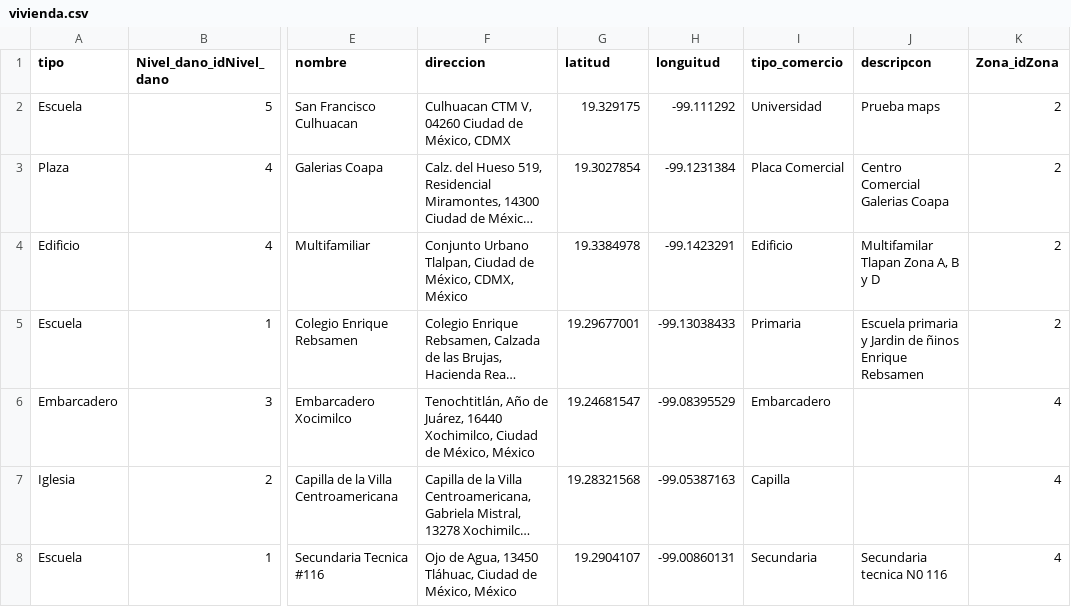
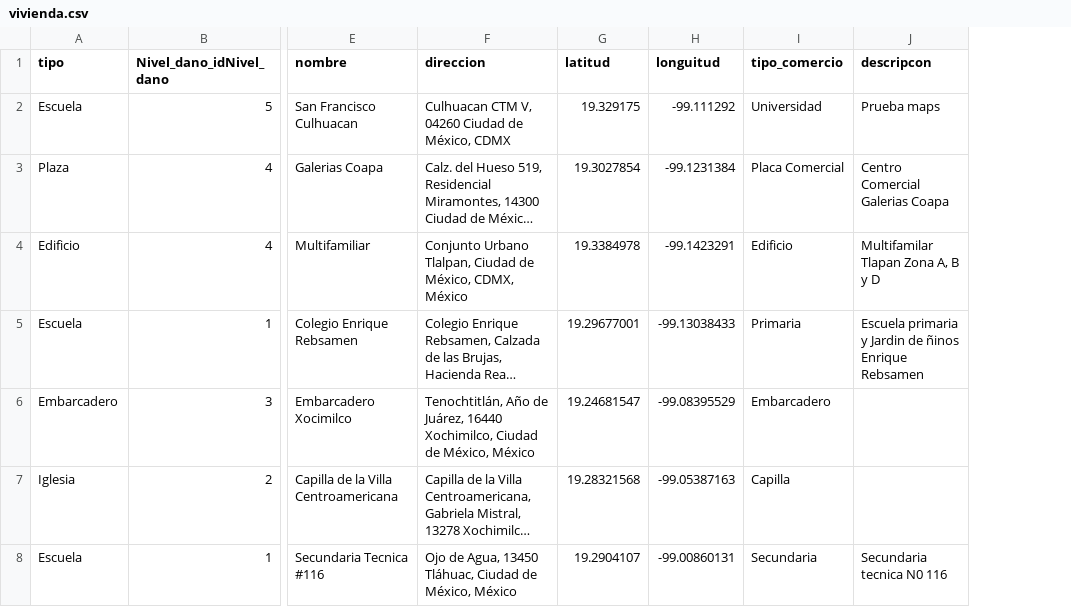
Before and after one commit to aramirez84/info_sismos, a CSV file: Base de datos/vivienda.csv, drawn as a sheet; only a part is shown, gaps mark what is left out; long unchanged cells end in …; the diff names each change by its address in the sheet, - before the commit and + after, or states it on an @@ line.

```diff
--- a/Base de datos/vivienda.csv
+++ b/Base de datos/vivienda.csv
-column K (Zona_idZona), rows 2-8: 2 | 2 | 2 | 2 | 4 | 4 | 4
```
Also changed, not shown: 2 other files.
